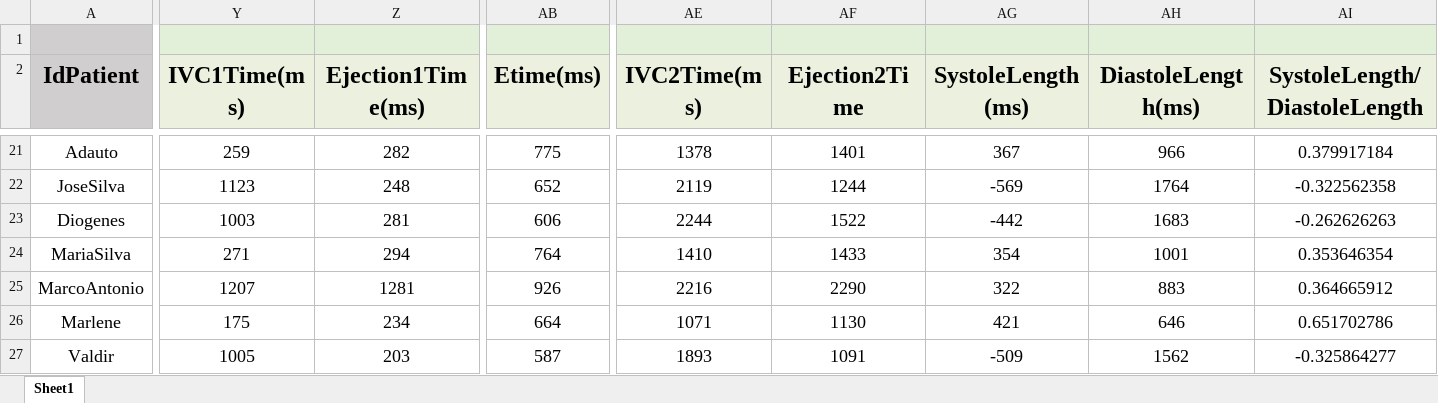
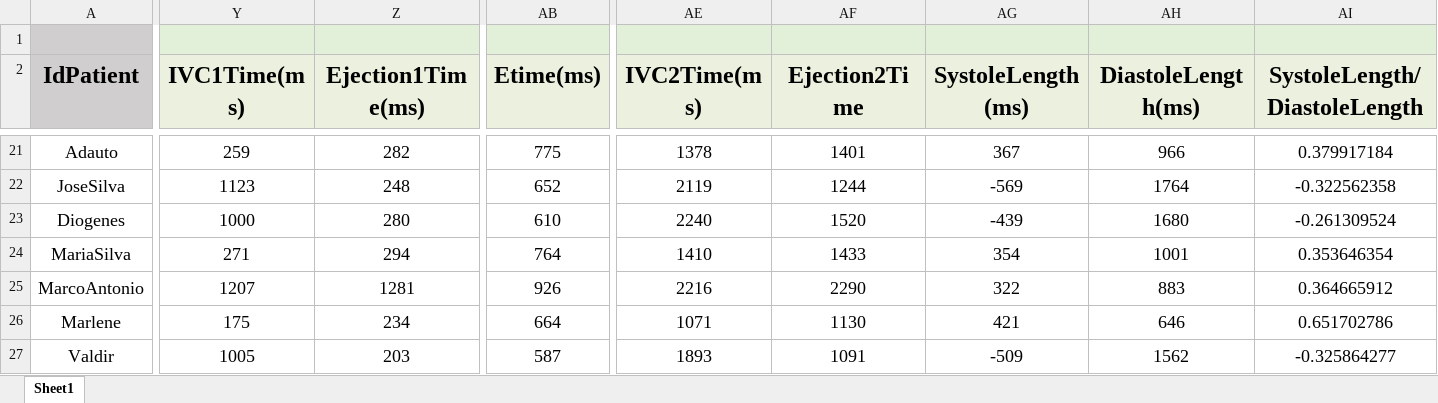
Before and after one commit to GPDS/Public-D-Station, an Excel workbook: Patients_DB.xlsx, sheet Sheet1, drawn as a sheet; only a part is shown, gaps mark what is left out; values as stored, in another font and other column widths than the file's, no borders; the diff names each change by its address in the sheet, - before the commit and + after, or states it on an @@ line.

```diff
--- a/Patients_DB.xlsx (sheet Sheet1)
+++ b/Patients_DB.xlsx (sheet Sheet1)
-Y23 (IVC1Time(ms)): 1003
+Y23 (IVC1Time(ms)): 1000
-Z23 (Ejection1Time(ms)): 281
+Z23 (Ejection1Time(ms)): 280
-AB23 (Etime(ms)): 606
+AB23 (Etime(ms)): 610
-AE23 (IVC2Time(ms)): 2244
+AE23 (IVC2Time(ms)): 2240
-AF23 (Ejection2Time): 1522
+AF23 (Ejection2Time): 1520
-AG23 (SystoleLength(ms)): -442
+AG23 (SystoleLength(ms)): -439
-AH23 (DiastoleLength(ms)): 1683
+AH23 (DiastoleLength(ms)): 1680
-AI23 (SystoleLength/DiastoleLength): -0.262626263
+AI23 (SystoleLength/DiastoleLength): -0.261309524
```
Also changed, not shown: 4 other files.
